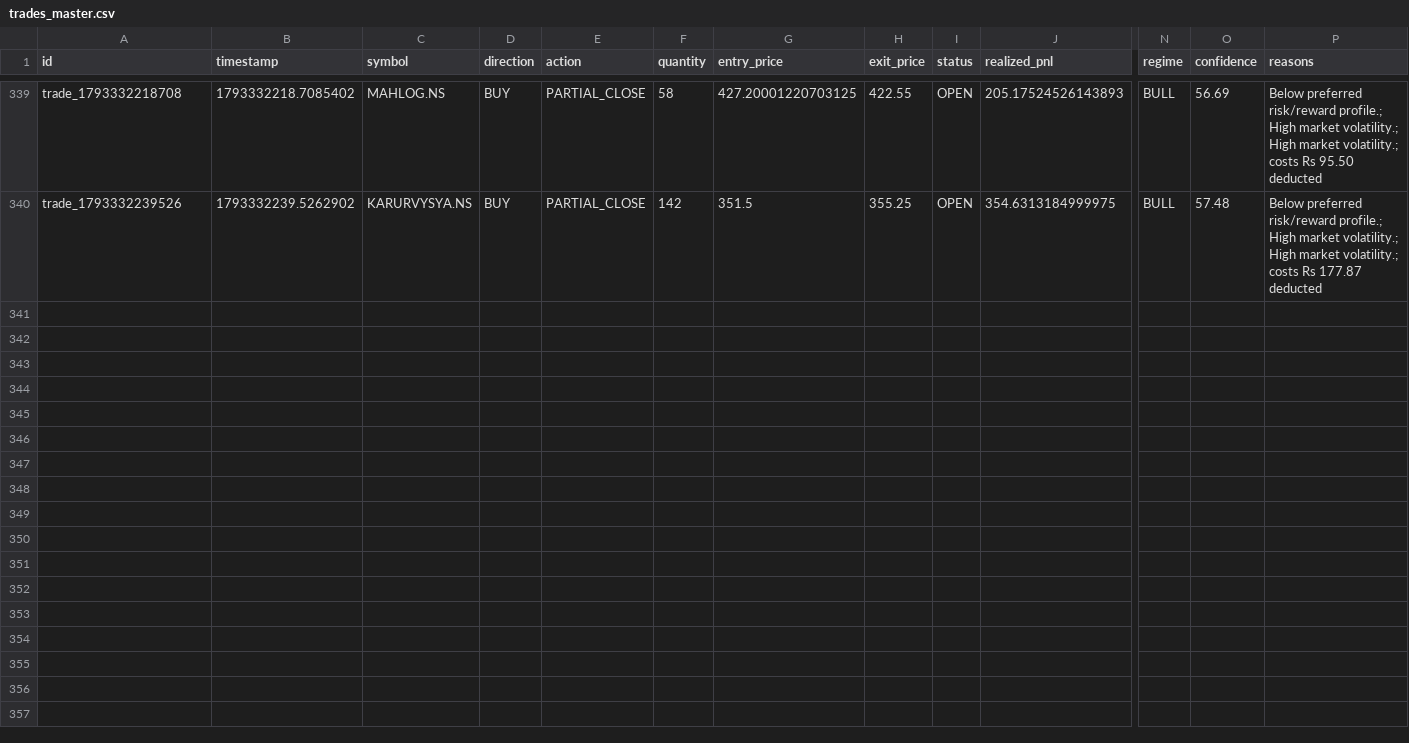
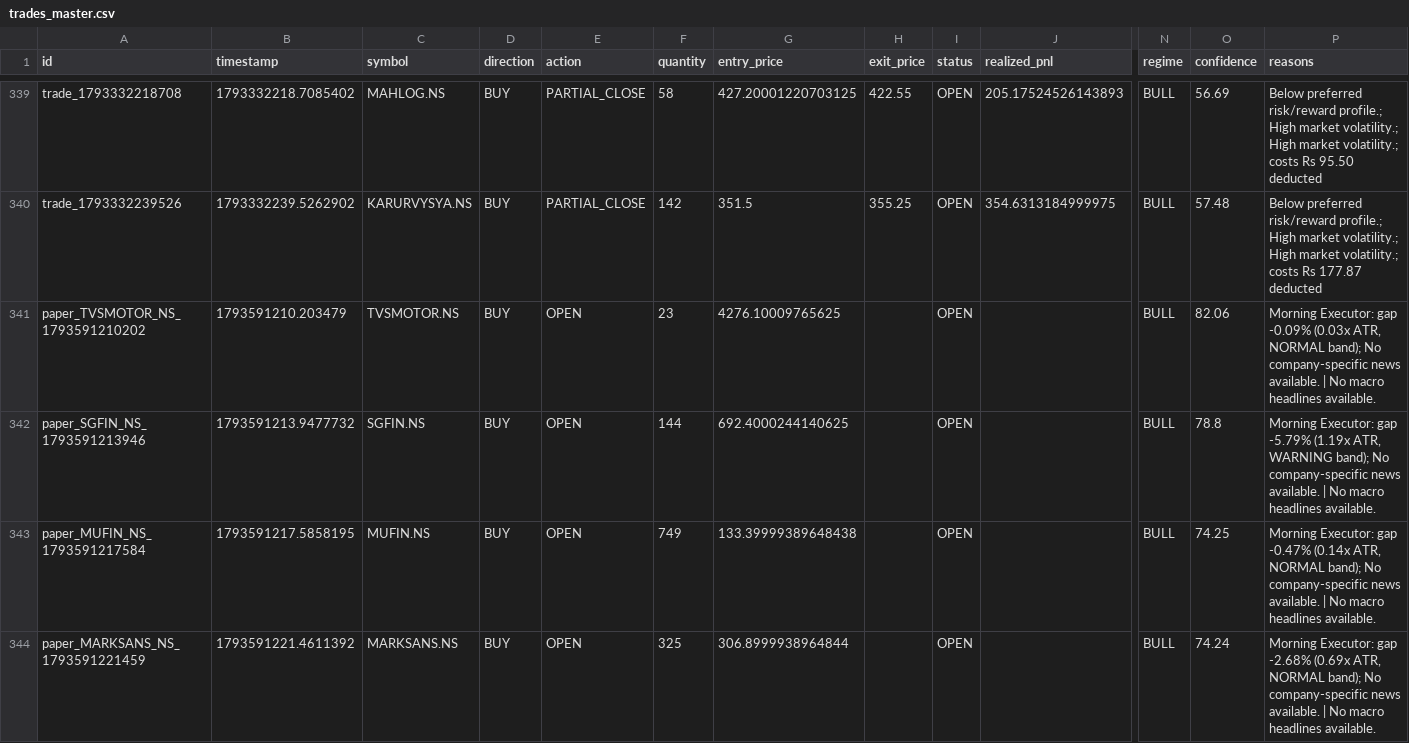
Before and after one commit to kkrsaini-engineer/PRO_TRADER, a CSV file: storage/trades/trades_master.csv, drawn as a sheet; only a part is shown, gaps mark what is left out; rows hold the shown columns only; the diff covers the shown part only; the diff names each change by its address in the sheet, - before the commit and + after, or states it on an @@ line.

```diff
--- a/storage/trades/trades_master.csv
+++ b/storage/trades/trades_master.csv
+row 341: paper_TVSMOTOR_NS_1793591210202 | 1793591210.203479 | TVSMOTOR.NS | BUY | OPEN | 23 | 4276.10009765625 |  | OPEN |  | BULL | 82.06 | Morning Executor: gap -0.09% (0.03x ATR, NORMAL band); No company-specific news available. | No macro headlines available.
+row 342: paper_SGFIN_NS_1793591213946 | 1793591213.9477732 | SGFIN.NS | BUY | OPEN | 144 | 692.4000244140625 |  | OPEN |  | BULL | 78.8 | Morning Executor: gap -5.79% (1.19x ATR, WARNING band); No company-specific news available. | No macro headlines available.
+row 343: paper_MUFIN_NS_1793591217584 | 1793591217.5858195 | MUFIN.NS | BUY | OPEN | 749 | 133.39999389648438 |  | OPEN |  | BULL | 74.25 | Morning Executor: gap -0.47% (0.14x ATR, NORMAL band); No company-specific news available. | No macro headlines available.
+row 344: paper_MARKSANS_NS_1793591221459 | 1793591221.4611392 | MARKSANS.NS | BUY | OPEN | 325 | 306.8999938964844 |  | OPEN |  | BULL | 74.24 | Morning Executor: gap -2.68% (0.69x ATR, NORMAL band); No company-specific news available. | No macro headlines available.
```
Also changed, not shown: 4 added rows elsewhere in this file, 19 other files.
